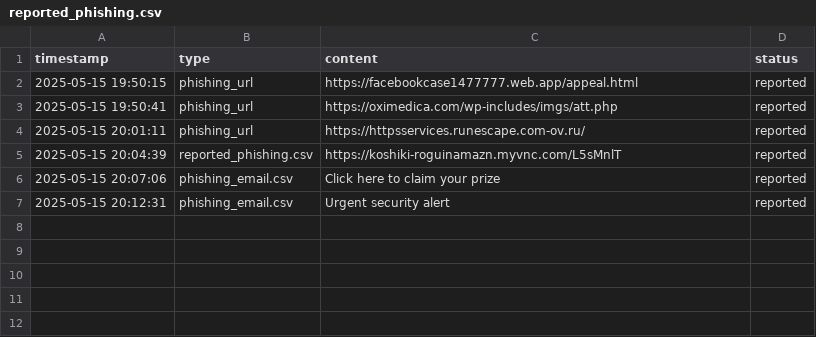
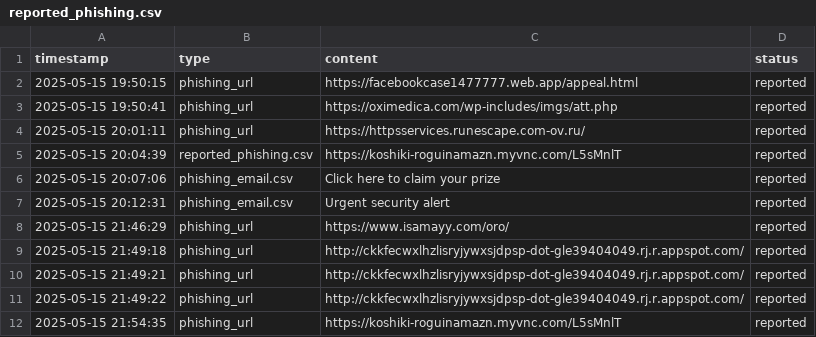
Before and after one commit to Jeeva-Rajamani/Phish, a CSV file: backend/reports/reported_phishing.csv, drawn as a sheet.

Commit message:
report

```diff
--- a/backend/reports/reported_phishing.csv
+++ b/backend/reports/reported_phishing.csv
@@ -7 +7,6 @@ timestamp,type,content,status
 2025-05-15 20:12:31,phishing_email.csv,Urgent security alert,reported
+2025-05-15 21:46:29,phishing_url,https://www.isamayy.com/oro/,reported
+2025-05-15 21:49:18,phishing_url,http://ckkfecwxlhzlisryjywxsjdpsp-dot-gle39404049.rj.r.appspot.com/,reported
+2025-05-15 21:49:21,phishing_url,http://ckkfecwxlhzlisryjywxsjdpsp-dot-gle39404049.rj.r.appspot.com/,reported
+2025-05-15 21:49:22,phishing_url,http://ckkfecwxlhzlisryjywxsjdpsp-dot-gle39404049.rj.r.appspot.com/,reported
+2025-05-15 21:54:35,phishing_url,https://koshiki-roguinamazn.myvnc.com/L5sMnlT,reported
```
Also changed, not shown: 5 other files.
